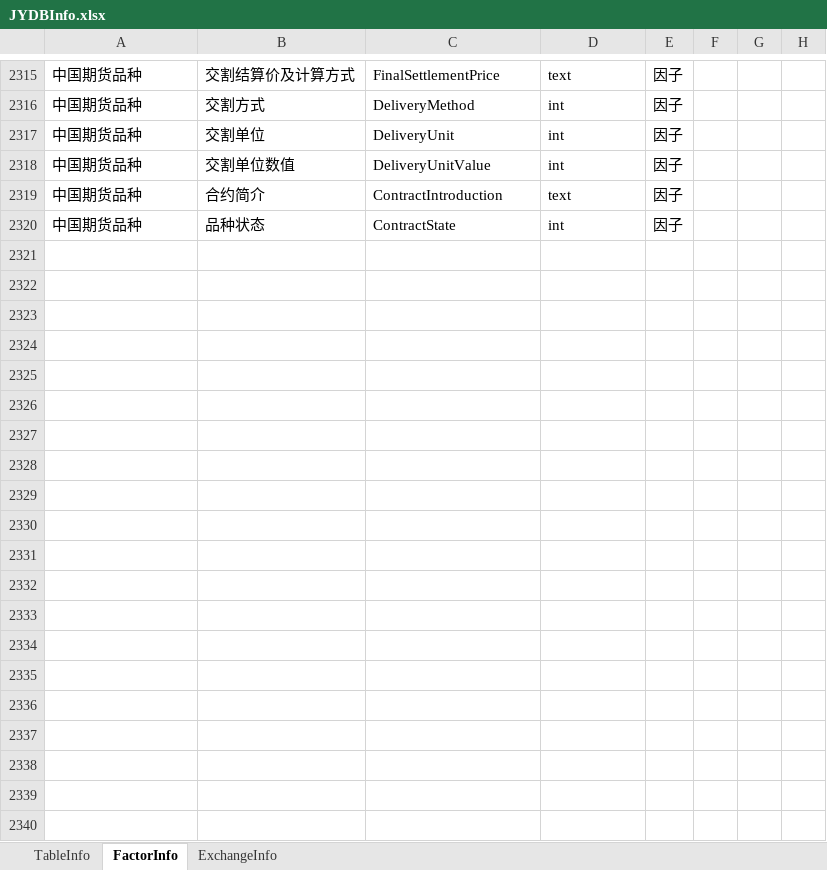
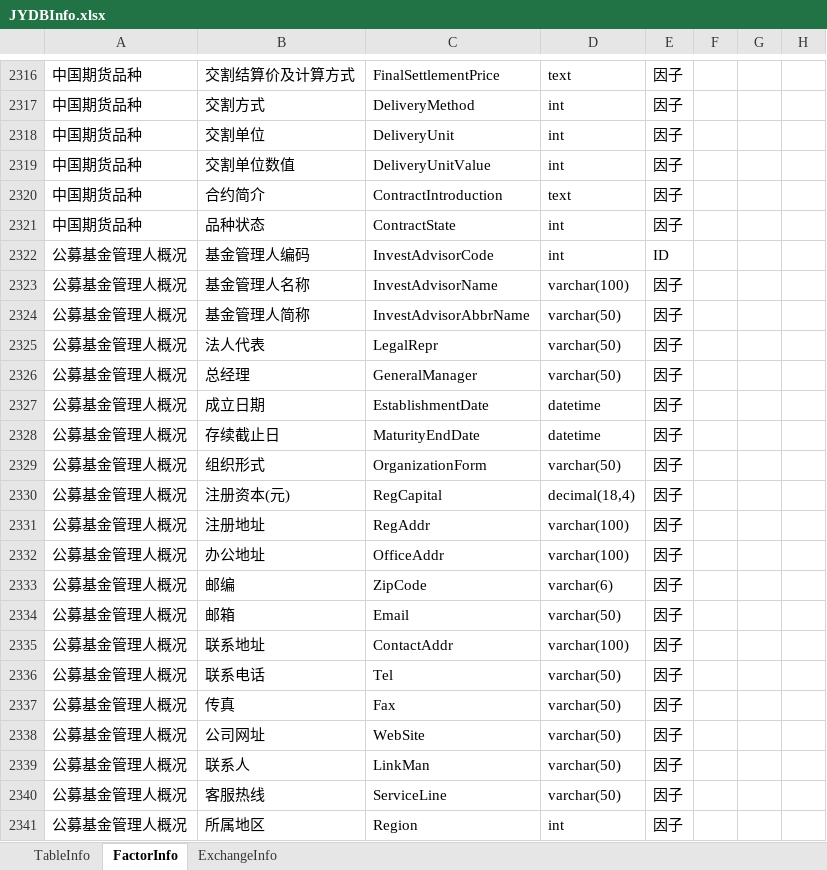
Before and after one commit to sn0wfree/QuantStudio, an Excel workbook: QuantStudio/Resource/JYDBInfo.xlsx, sheet FactorInfo, drawn as a sheet; only a part is shown, gaps mark what is left out; values as stored, in another font and other column widths than the file's, no borders; the diff covers the shown part only; the diff names each change by its address in the sheet, - before the commit and + after, or states it on an @@ line.

```diff
--- a/QuantStudio/Resource/JYDBInfo.xlsx (sheet FactorInfo)
+++ b/QuantStudio/Resource/JYDBInfo.xlsx (sheet FactorInfo)
+row 2322: 公募基金管理人概况 | 基金管理人编码 | InvestAdvisorCode | int | ID
+row 2323: 公募基金管理人概况 | 基金管理人名称 | InvestAdvisorName | varchar(100) | 因子
+row 2324: 公募基金管理人概况 | 基金管理人简称 | InvestAdvisorAbbrName | varchar(50) | 因子
+row 2325: 公募基金管理人概况 | 法人代表 | LegalRepr | varchar(50) | 因子
+row 2326: 公募基金管理人概况 | 总经理 | GeneralManager | varchar(50) | 因子
+row 2327: 公募基金管理人概况 | 成立日期 | EstablishmentDate | datetime | 因子
+row 2328: 公募基金管理人概况 | 存续截止日 | MaturityEndDate | datetime | 因子
+row 2329: 公募基金管理人概况 | 组织形式 | OrganizationForm | varchar(50) | 因子
+row 2330: 公募基金管理人概况 | 注册资本(元) | RegCapital | decimal(18,4) | 因子
+row 2331: 公募基金管理人概况 | 注册地址 | RegAddr | varchar(100) | 因子
+row 2332: 公募基金管理人概况 | 办公地址 | OfficeAddr | varchar(100) | 因子
+row 2333: 公募基金管理人概况 | 邮编 | ZipCode | varchar(6) | 因子
+row 2334: 公募基金管理人概况 | 邮箱 | Email | varchar(50) | 因子
+row 2335: 公募基金管理人概况 | 联系地址 | ContactAddr | varchar(100) | 因子
+row 2336: 公募基金管理人概况 | 联系电话 | Tel | varchar(50) | 因子
+row 2337: 公募基金管理人概况 | 传真 | Fax | varchar(50) | 因子
+row 2338: 公募基金管理人概况 | 公司网址 | WebSite | varchar(50) | 因子
+row 2339: 公募基金管理人概况 | 联系人 | LinkMan | varchar(50) | 因子
+row 2340: 公募基金管理人概况 | 客服热线 | ServiceLine | varchar(50) | 因子
+row 2341: 公募基金管理人概况 | 所属地区 | Region | int | 因子
```
Also changed, not shown: 51 added rows and 6 edited cells elsewhere in this sheet, sheet TableInfo, 5 other files.
